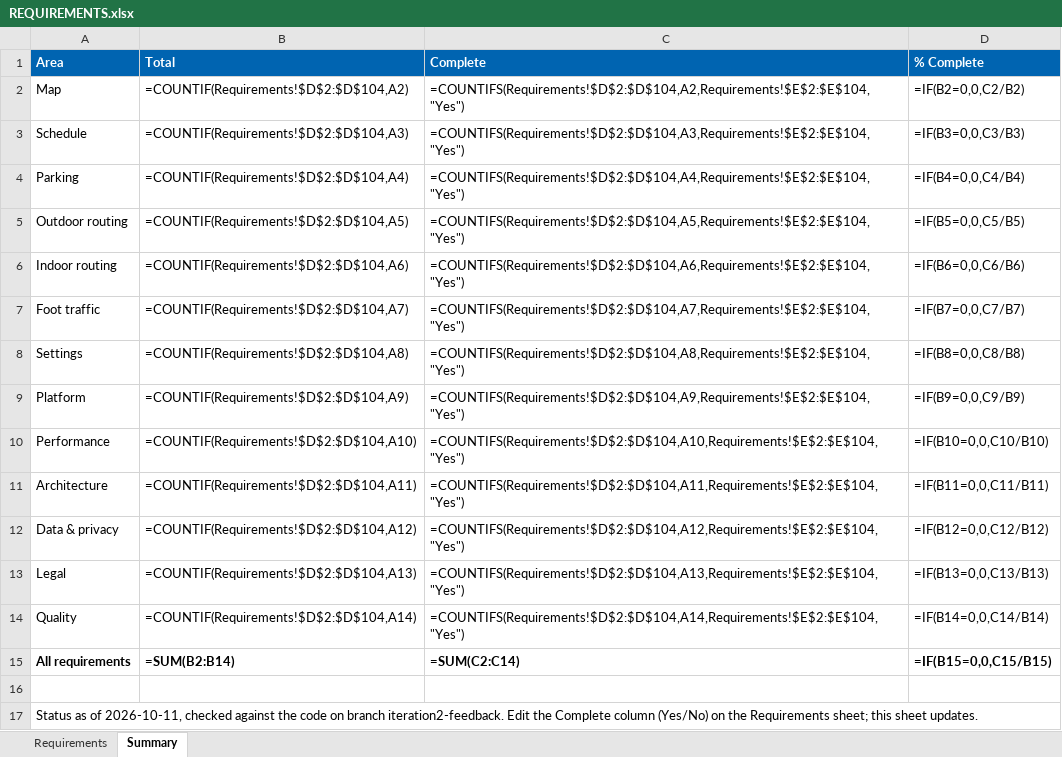
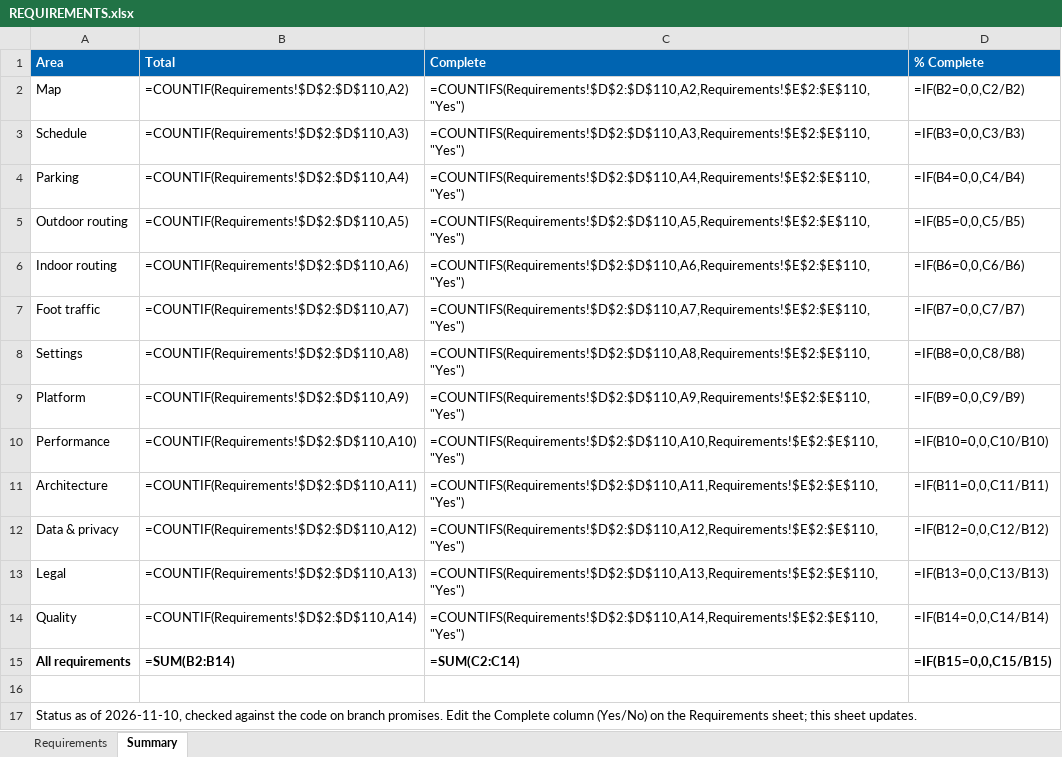
Before and after one commit to AntoVu/cse3311-fall26-group7, an Excel workbook: developer_documents/REQUIREMENTS.xlsx, sheet Summary, drawn as a sheet; values as stored, in another font and other column widths than the file's, no borders; formulas without a stored value are shown as written; the diff names each change by its address in the sheet, - before the commit and + after, or states it on an @@ line.

Commit message:
Bring REQUIREMENTS.xlsx up to date and give Iteration 3's requirements their own IDs

```diff
--- a/developer_documents/REQUIREMENTS.xlsx (sheet Summary)
+++ b/developer_documents/REQUIREMENTS.xlsx (sheet Summary)
-B2 (Total): =COUNTIF(Requirements!$D$2:$D$104,A2)
+B2 (Total): =COUNTIF(Requirements!$D$2:$D$110,A2)
-C2 (Complete): =COUNTIFS(Requirements!$D$2:$D$104,A2,Requirements!$E$2:$E$104,"Yes")
+C2 (Complete): =COUNTIFS(Requirements!$D$2:$D$110,A2,Requirements!$E$2:$E$110,"Yes")
-B3 (Total): =COUNTIF(Requirements!$D$2:$D$104,A3)
+B3 (Total): =COUNTIF(Requirements!$D$2:$D$110,A3)
-C3 (Complete): =COUNTIFS(Requirements!$D$2:$D$104,A3,Requirements!$E$2:$E$104,"Yes")
+C3 (Complete): =COUNTIFS(Requirements!$D$2:$D$110,A3,Requirements!$E$2:$E$110,"Yes")
-B4 (Total): =COUNTIF(Requirements!$D$2:$D$104,A4)
+B4 (Total): =COUNTIF(Requirements!$D$2:$D$110,A4)
-C4 (Complete): =COUNTIFS(Requirements!$D$2:$D$104,A4,Requirements!$E$2:$E$104,"Yes")
+C4 (Complete): =COUNTIFS(Requirements!$D$2:$D$110,A4,Requirements!$E$2:$E$110,"Yes")
-B5 (Total): =COUNTIF(Requirements!$D$2:$D$104,A5)
+B5 (Total): =COUNTIF(Requirements!$D$2:$D$110,A5)
-C5 (Complete): =COUNTIFS(Requirements!$D$2:$D$104,A5,Requirements!$E$2:$E$104,"Yes")
+C5 (Complete): =COUNTIFS(Requirements!$D$2:$D$110,A5,Requirements!$E$2:$E$110,"Yes")
-B6 (Total): =COUNTIF(Requirements!$D$2:$D$104,A6)
+B6 (Total): =COUNTIF(Requirements!$D$2:$D$110,A6)
-C6 (Complete): =COUNTIFS(Requirements!$D$2:$D$104,A6,Requirements!$E$2:$E$104,"Yes")
+C6 (Complete): =COUNTIFS(Requirements!$D$2:$D$110,A6,Requirements!$E$2:$E$110,"Yes")
-B7 (Total): =COUNTIF(Requirements!$D$2:$D$104,A7)
+B7 (Total): =COUNTIF(Requirements!$D$2:$D$110,A7)
-C7 (Complete): =COUNTIFS(Requirements!$D$2:$D$104,A7,Requirements!$E$2:$E$104,"Yes")
+C7 (Complete): =COUNTIFS(Requirements!$D$2:$D$110,A7,Requirements!$E$2:$E$110,"Yes")
-B8 (Total): =COUNTIF(Requirements!$D$2:$D$104,A8)
+B8 (Total): =COUNTIF(Requirements!$D$2:$D$110,A8)
-C8 (Complete): =COUNTIFS(Requirements!$D$2:$D$104,A8,Requirements!$E$2:$E$104,"Yes")
+C8 (Complete): =COUNTIFS(Requirements!$D$2:$D$110,A8,Requirements!$E$2:$E$110,"Yes")
-B9 (Total): =COUNTIF(Requirements!$D$2:$D$104,A9)
+B9 (Total): =COUNTIF(Requirements!$D$2:$D$110,A9)
-C9 (Complete): =COUNTIFS(Requirements!$D$2:$D$104,A9,Requirements!$E$2:$E$104,"Yes")
+C9 (Complete): =COUNTIFS(Requirements!$D$2:$D$110,A9,Requirements!$E$2:$E$110,"Yes")
-B10 (Total): =COUNTIF(Requirements!$D$2:$D$104,A10)
+B10 (Total): =COUNTIF(Requirements!$D$2:$D$110,A10)
-C10 (Complete): =COUNTIFS(Requirements!$D$2:$D$104,A10,Requirements!$E$2:$E$104,"Yes")
+C10 (Complete): =COUNTIFS(Requirements!$D$2:$D$110,A10,Requirements!$E$2:$E$110,"Yes")
-B11 (Total): =COUNTIF(Requirements!$D$2:$D$104,A11)
+B11 (Total): =COUNTIF(Requirements!$D$2:$D$110,A11)
-C11 (Complete): =COUNTIFS(Requirements!$D$2:$D$104,A11,Requirements!$E$2:$E$104,"Yes")
+C11 (Complete): =COUNTIFS(Requirements!$D$2:$D$110,A11,Requirements!$E$2:$E$110,"Yes")
-B12 (Total): =COUNTIF(Requirements!$D$2:$D$104,A12)
+B12 (Total): =COUNTIF(Requirements!$D$2:$D$110,A12)
-C12 (Complete): =COUNTIFS(Requirements!$D$2:$D$104,A12,Requirements!$E$2:$E$104,"Yes")
+C12 (Complete): =COUNTIFS(Requirements!$D$2:$D$110,A12,Requirements!$E$2:$E$110,"Yes")
-B13 (Total): =COUNTIF(Requirements!$D$2:$D$104,A13)
+B13 (Total): =COUNTIF(Requirements!$D$2:$D$110,A13)
-C13 (Complete): =COUNTIFS(Requirements!$D$2:$D$104,A13,Requirements!$E$2:$E$104,"Yes")
+C13 (Complete): =COUNTIFS(Requirements!$D$2:$D$110,A13,Requirements!$E$2:$E$110,"Yes")
-B14 (Total): =COUNTIF(Requirements!$D$2:$D$104,A14)
+B14 (Total): =COUNTIF(Requirements!$D$2:$D$110,A14)
-C14 (Complete): =COUNTIFS(Requirements!$D$2:$D$104,A14,Requirements!$E$2:$E$104,"Yes")
+C14 (Complete): =COUNTIFS(Requirements!$D$2:$D$110,A14,Requirements!$E$2:$E$110,"Yes")
-A17 (Area): …as of 2026-10-11, checked against the code on branch iteration2-feedback. Edit the…
+A17 (Area): …as of 2026-11-10, checked against the code on branch promises. Edit the…
```
Also changed, not shown: sheet Requirements.
